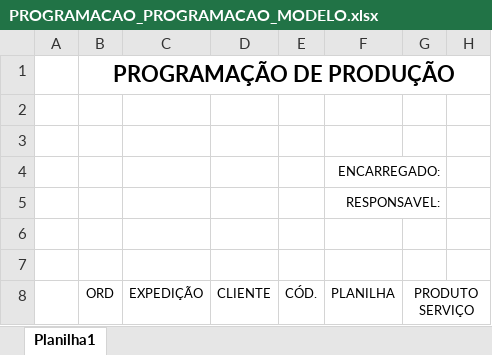
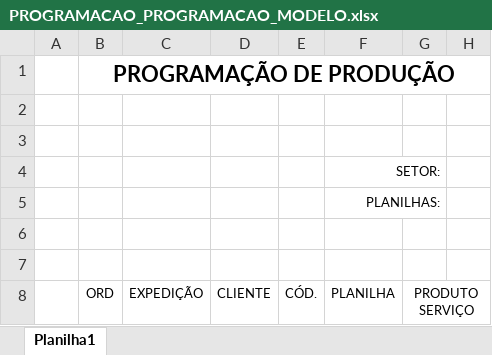
Before and after one commit to wognascimento/Producao, an Excel workbook: Producao/Modelos/PROGRAMACAO_PROGRAMACAO_MODELO.xlsx, sheet Planilha1, drawn as a sheet; only a part is shown; values as stored, in another font and other column widths than the file's, no borders; the diff names each change by its address in the sheet, - before the commit and + after, or states it on an @@ line.

Commit message:
ALTERAÇÃO NOMES DE COLUNAS

```diff
--- a/Producao/Modelos/PROGRAMACAO_PROGRAMACAO_MODELO.xlsx (sheet Planilha1)
+++ b/Producao/Modelos/PROGRAMACAO_PROGRAMACAO_MODELO.xlsx (sheet Planilha1)
-F4: ENCARREGADO:
+F4: SETOR:
-F5: RESPONSAVEL:
+F5: PLANILHAS:
```
